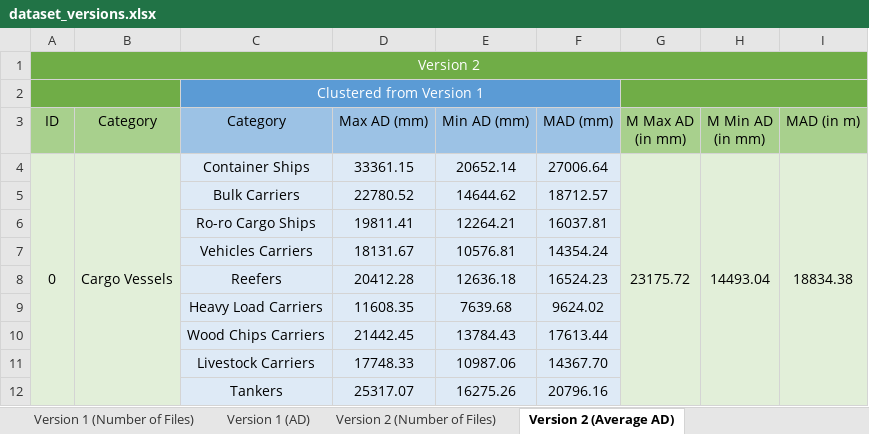
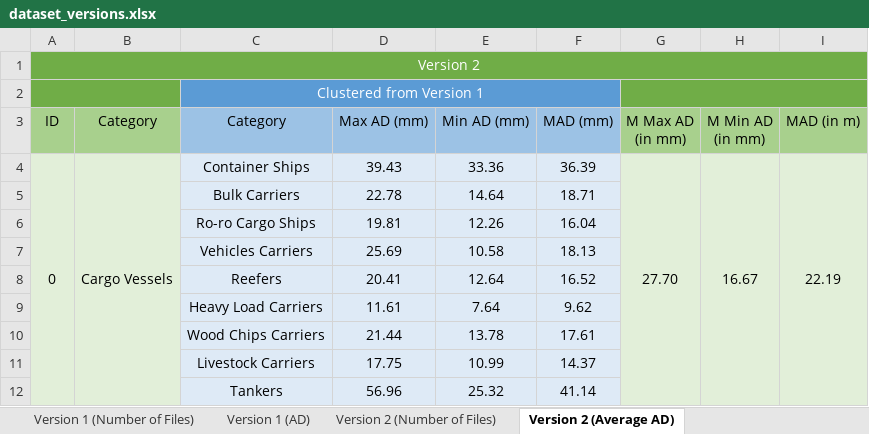
Before and after one commit to pablorangel82/ship-detector-classifier, an Excel workbook: report/dataset_versions.xlsx, sheet Version 2 (Average AD), drawn as a sheet; only a part is shown; values as stored, in another font and other column widths than the file's, no borders; the diff covers the shown part only; the diff names each change by its address in the sheet, - before the commit and + after, or states it on an @@ line.

```diff
--- a/report/dataset_versions.xlsx (sheet Version 2 (Average AD))
+++ b/report/dataset_versions.xlsx (sheet Version 2 (Average AD))
-D4 (Max AD (mm)): 33361.15
+D4 (Max AD (mm)): 39.43
-E4 (Min AD (mm)): 20652.14
+E4 (Min AD (mm)): 33.36
-F4 (MAD (mm)): 27006.64
+F4 (MAD (mm)): 36.39
-G4 (M Max AD (in mm)): 23175.72
+G4 (M Max AD (in mm)): 27.70
-H4 (M Min AD (in mm)): 14493.04
+H4 (M Min AD (in mm)): 16.67
-I4 (MAD (in m)): 18834.38
+I4 (MAD (in m)): 22.19
-D5 (Max AD (mm)): 22780.52
+D5 (Max AD (mm)): 22.78
-E5 (Min AD (mm)): 14644.62
+E5 (Min AD (mm)): 14.64
-F5 (MAD (mm)): 18712.57
+F5 (MAD (mm)): 18.71
-D6 (Max AD (mm)): 19811.41
+D6 (Max AD (mm)): 19.81
-E6 (Min AD (mm)): 12264.21
+E6 (Min AD (mm)): 12.26
-F6 (MAD (mm)): 16037.81
+F6 (MAD (mm)): 16.04
-D7 (Max AD (mm)): 18131.67
+D7 (Max AD (mm)): 25.69
-E7 (Min AD (mm)): 10576.81
+E7 (Min AD (mm)): 10.58
-F7 (MAD (mm)): 14354.24
+F7 (MAD (mm)): 18.13
-D8 (Max AD (mm)): 20412.28
+D8 (Max AD (mm)): 20.41
-E8 (Min AD (mm)): 12636.18
+E8 (Min AD (mm)): 12.64
-F8 (MAD (mm)): 16524.23
+F8 (MAD (mm)): 16.52
-D9 (Max AD (mm)): 11608.35
+D9 (Max AD (mm)): 11.61
-E9 (Min AD (mm)): 7639.68
+E9 (Min AD (mm)): 7.64
-F9 (MAD (mm)): 9624.02
+F9 (MAD (mm)): 9.62
-D10 (Max AD (mm)): 21442.45
+D10 (Max AD (mm)): 21.44
-E10 (Min AD (mm)): 13784.43
+E10 (Min AD (mm)): 13.78
-F10 (MAD (mm)): 17613.44
+F10 (MAD (mm)): 17.61
-D11 (Max AD (mm)): 17748.33
+D11 (Max AD (mm)): 17.75
-E11 (Min AD (mm)): 10987.06
+E11 (Min AD (mm)): 10.99
-F11 (MAD (mm)): 14367.70
+F11 (MAD (mm)): 14.37
-D12 (Max AD (mm)): 25317.07
+D12 (Max AD (mm)): 56.96
-E12 (Min AD (mm)): 16275.26
+E12 (Min AD (mm)): 25.32
-F12 (MAD (mm)): 20796.16
+F12 (MAD (mm)): 41.14
```
Also changed, not shown: 72 edited cells elsewhere in this sheet, sheet Version 1 (Number of Files), sheet Version 3 (Average AD), sheet Version 1 (AD), sheet Version 2 (Number of Files), sheet Version 3 (Number of Files), 40 other files.
